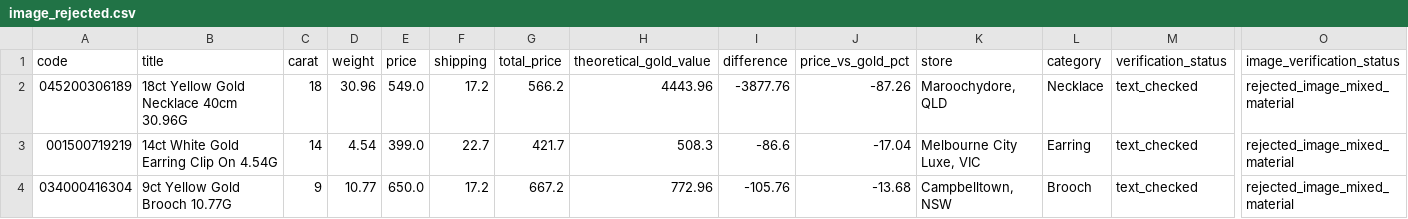
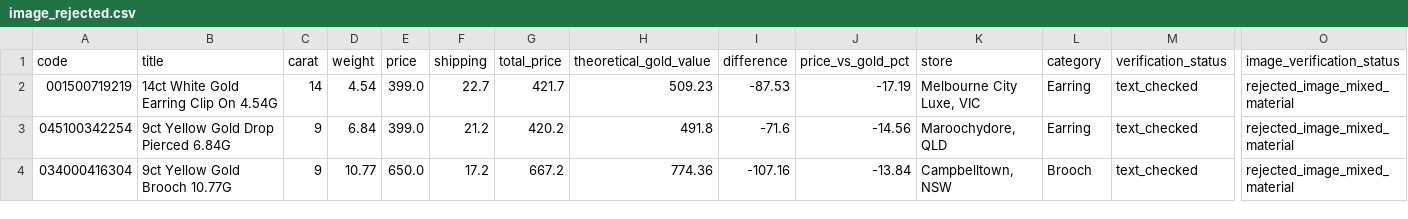
Before and after one commit to tycab03/gold-deal-finder, a CSV file: image_rejected.csv, drawn as a sheet; only a part is shown, gaps mark what is left out; removed rows and columns are numbered as before the commit, all else as after; rows hold the shown columns only; the diff names each change by its address in the sheet, - before the commit and + after, or states it on an @@ line.

```diff
--- a/image_rejected.csv
+++ b/image_rejected.csv
-row 2: 045200306189 | 18ct Yellow Gold Necklace 40cm 30.96G | 18 | 30.96 | 549.0 | 17.2 | 566.2 | 4443.96 | -3877.76 | -87.26 | Maroochydore, QLD | Necklace | text_checked | rejected_image_mixed_material
-H2 (theoretical_gold_value): 508.3
+H2 (theoretical_gold_value): 509.23
-I2 (difference): -86.6
+I2 (difference): -87.53
-J2 (price_vs_gold_pct): -17.04
+J2 (price_vs_gold_pct): -17.19
+row 3: 045100342254 | 9ct Yellow Gold Drop Pierced 6.84G | 9 | 6.84 | 399.0 | 21.2 | 420.2 | 491.8 | -71.6 | -14.56 | Maroochydore, QLD | Earring | text_checked | rejected_image_mixed_material
-H4 (theoretical_gold_value): 772.96
+H4 (theoretical_gold_value): 774.36
-I4 (difference): -105.76
+I4 (difference): -107.16
-J4 (price_vs_gold_pct): -13.68
+J4 (price_vs_gold_pct): -13.84
```
Also changed, not shown: 1 other file.
